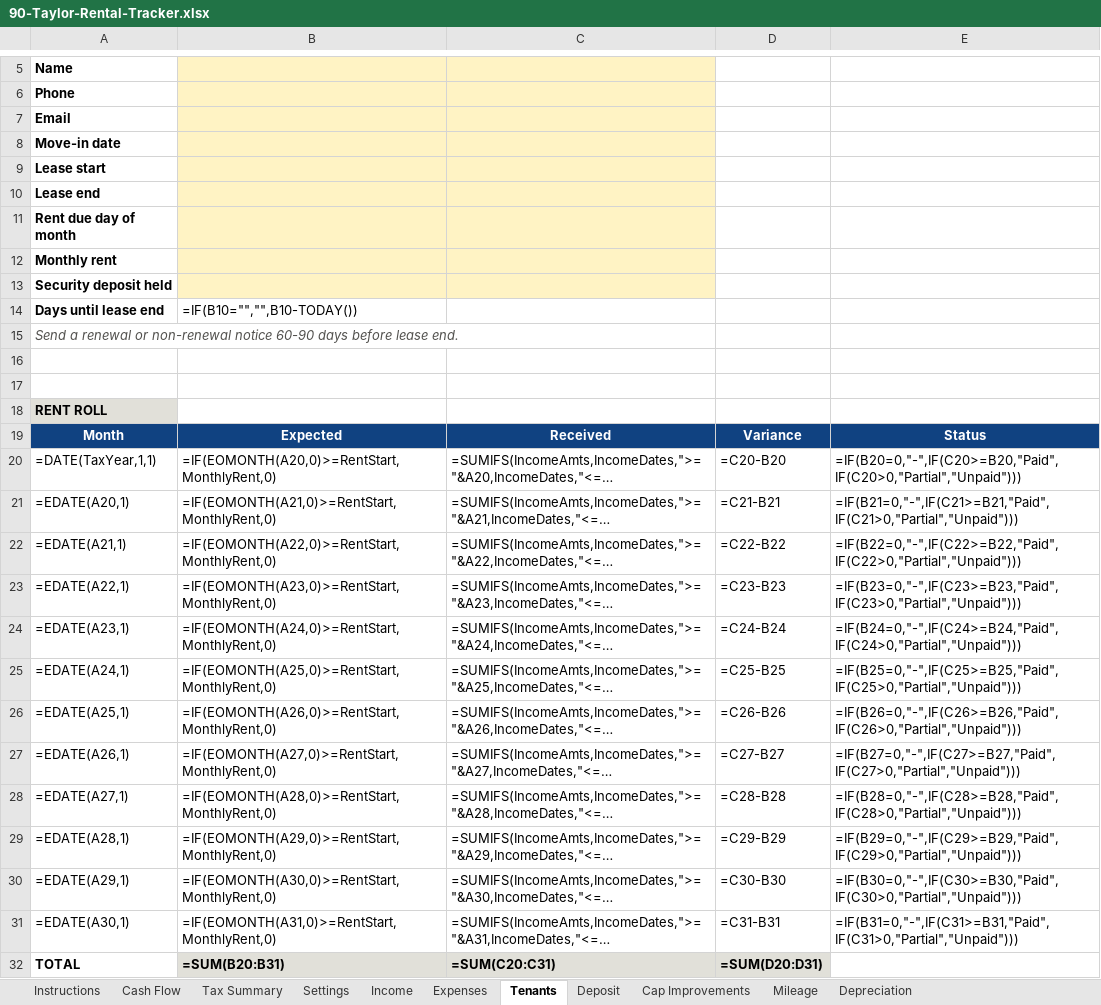
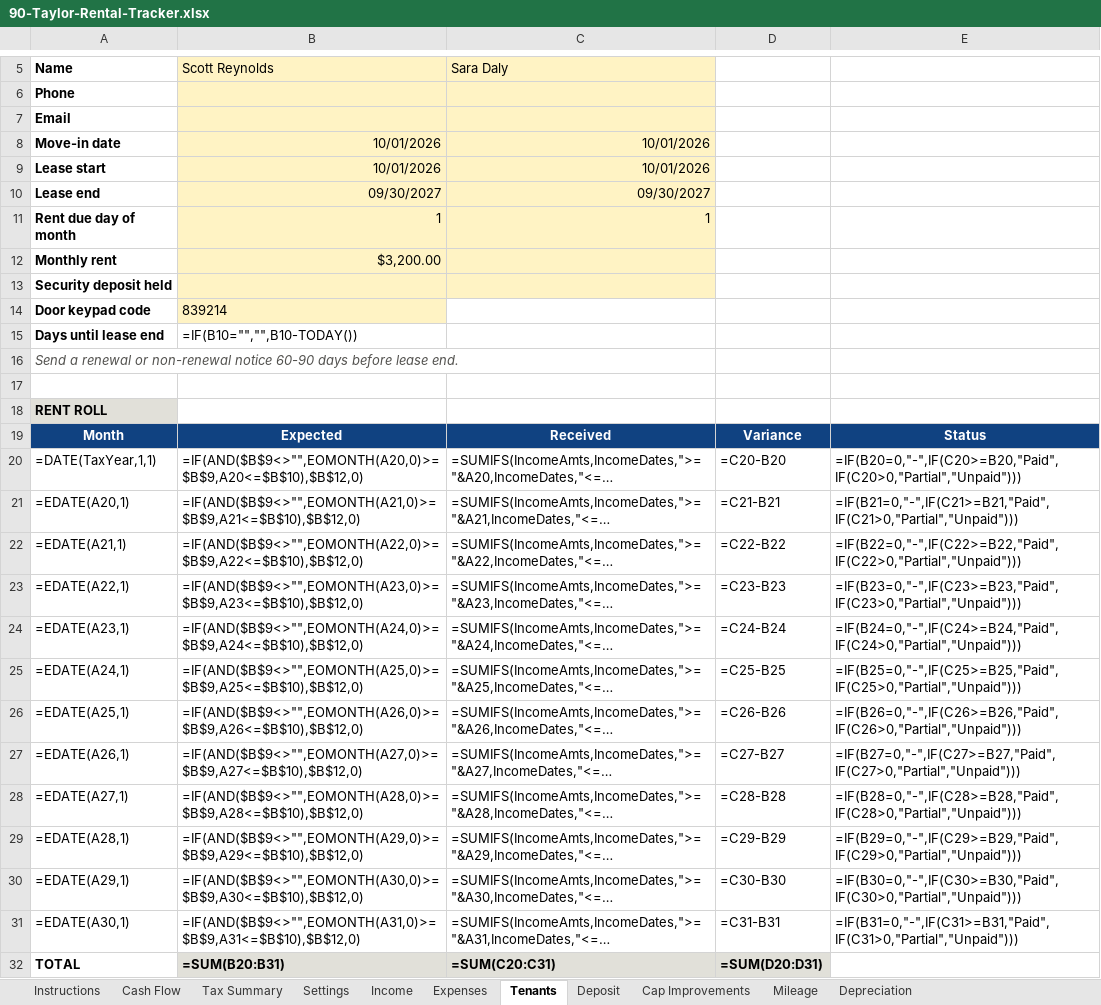
Before and after one commit to hods347/90-Taylor, an Excel workbook: 90-Taylor-Rental-Tracker.xlsx, sheet Tenants, drawn as a sheet; only a part is shown, gaps mark what is left out; long unchanged cells end in …; values as stored, in another font and other column widths than the file's, no borders; formulas without a stored value are shown as written; conditional formats not drawn; removed rows and columns are numbered as before the commit, all else as after; the diff names each change by its address in the sheet, - before the commit and + after, or states it on an @@ line.

```diff
--- a/90-Taylor-Rental-Tracker.xlsx (sheet Tenants)
+++ b/90-Taylor-Rental-Tracker.xlsx (sheet Tenants)
-B5: (empty)
+B5: Scott Reynolds
-C5: (empty)
+C5: Sara Daly
-B8:B9 (Scott Reynolds): (empty)
+B8:B9 (Scott Reynolds): 10/01/2026
-C8:C9 (Sara Daly): (empty)
+C8:C9 (Sara Daly): 10/01/2026
-B10 (Scott Reynolds): (empty)
+B10 (Scott Reynolds): 09/30/2027
-C10 (Sara Daly): (empty)
+C10 (Sara Daly): 09/30/2027
-B11 (Scott Reynolds): (empty)
+B11 (Scott Reynolds): 1
-C11 (Sara Daly): (empty)
+C11 (Sara Daly): 1
-B12 (Scott Reynolds): (empty)
+B12 (Scott Reynolds): $3,200.00
+row 14: Door keypad code | 839214
-row 17: (empty)
-B20 (Scott Reynolds): =IF(EOMONTH(A20,0)>=RentStart,MonthlyRent,0)
+B20 (Scott Reynolds): =IF(AND($B$9<>"",EOMONTH(A20,0)>=$B$9,A20<=$B$10),$B$12,0)
-B21 (Scott Reynolds): =IF(EOMONTH(A21,0)>=RentStart,MonthlyRent,0)
+B21 (Scott Reynolds): =IF(AND($B$9<>"",EOMONTH(A21,0)>=$B$9,A21<=$B$10),$B$12,0)
-B22 (Scott Reynolds): =IF(EOMONTH(A22,0)>=RentStart,MonthlyRent,0)
+B22 (Scott Reynolds): =IF(AND($B$9<>"",EOMONTH(A22,0)>=$B$9,A22<=$B$10),$B$12,0)
-B23 (Scott Reynolds): =IF(EOMONTH(A23,0)>=RentStart,MonthlyRent,0)
+B23 (Scott Reynolds): =IF(AND($B$9<>"",EOMONTH(A23,0)>=$B$9,A23<=$B$10),$B$12,0)
-B24 (Scott Reynolds): =IF(EOMONTH(A24,0)>=RentStart,MonthlyRent,0)
+B24 (Scott Reynolds): =IF(AND($B$9<>"",EOMONTH(A24,0)>=$B$9,A24<=$B$10),$B$12,0)
-B25 (Scott Reynolds): =IF(EOMONTH(A25,0)>=RentStart,MonthlyRent,0)
+B25 (Scott Reynolds): =IF(AND($B$9<>"",EOMONTH(A25,0)>=$B$9,A25<=$B$10),$B$12,0)
-B26 (Scott Reynolds): =IF(EOMONTH(A26,0)>=RentStart,MonthlyRent,0)
+B26 (Scott Reynolds): =IF(AND($B$9<>"",EOMONTH(A26,0)>=$B$9,A26<=$B$10),$B$12,0)
-B27 (Scott Reynolds): =IF(EOMONTH(A27,0)>=RentStart,MonthlyRent,0)
+B27 (Scott Reynolds): =IF(AND($B$9<>"",EOMONTH(A27,0)>=$B$9,A27<=$B$10),$B$12,0)
-B28 (Scott Reynolds): =IF(EOMONTH(A28,0)>=RentStart,MonthlyRent,0)
+B28 (Scott Reynolds): =IF(AND($B$9<>"",EOMONTH(A28,0)>=$B$9,A28<=$B$10),$B$12,0)
-B29 (Scott Reynolds): =IF(EOMONTH(A29,0)>=RentStart,MonthlyRent,0)
+B29 (Scott Reynolds): =IF(AND($B$9<>"",EOMONTH(A29,0)>=$B$9,A29<=$B$10),$B$12,0)
-B30 (Scott Reynolds): =IF(EOMONTH(A30,0)>=RentStart,MonthlyRent,0)
+B30 (Scott Reynolds): =IF(AND($B$9<>"",EOMONTH(A30,0)>=$B$9,A30<=$B$10),$B$12,0)
-B31 (Scott Reynolds): =IF(EOMONTH(A31,0)>=RentStart,MonthlyRent,0)
+B31 (Scott Reynolds): =IF(AND($B$9<>"",EOMONTH(A31,0)>=$B$9,A31<=$B$10),$B$12,0)
```
Also changed, not shown: sheet Settings, sheet Tax Summary, 1 other file.
